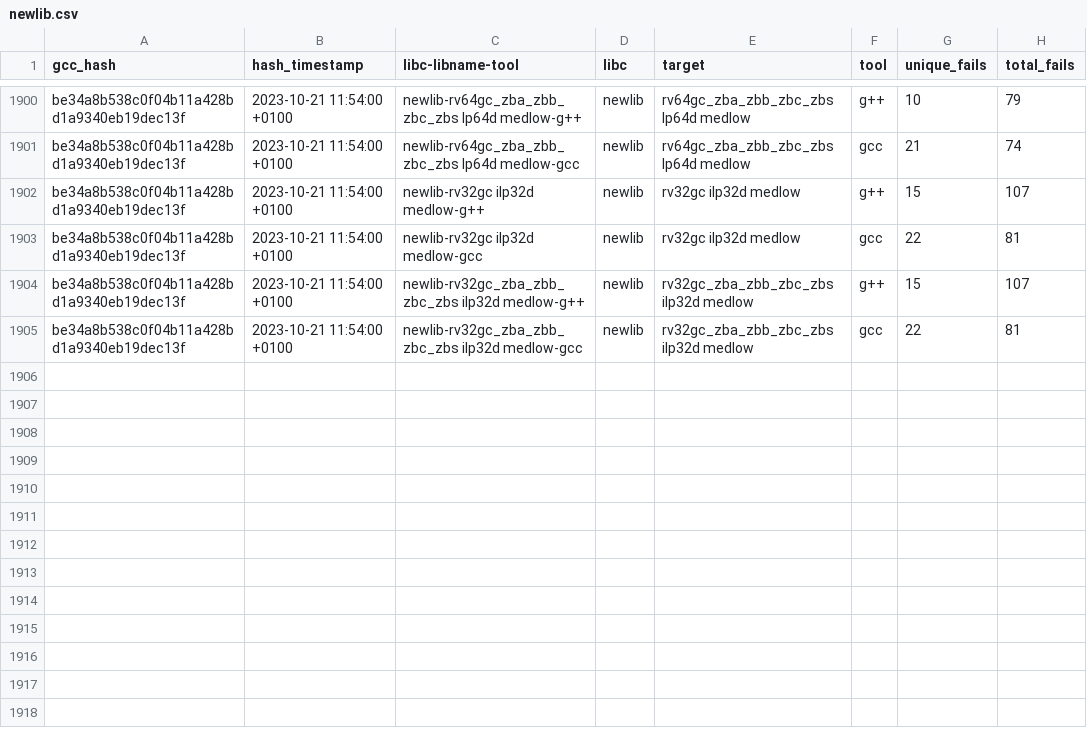
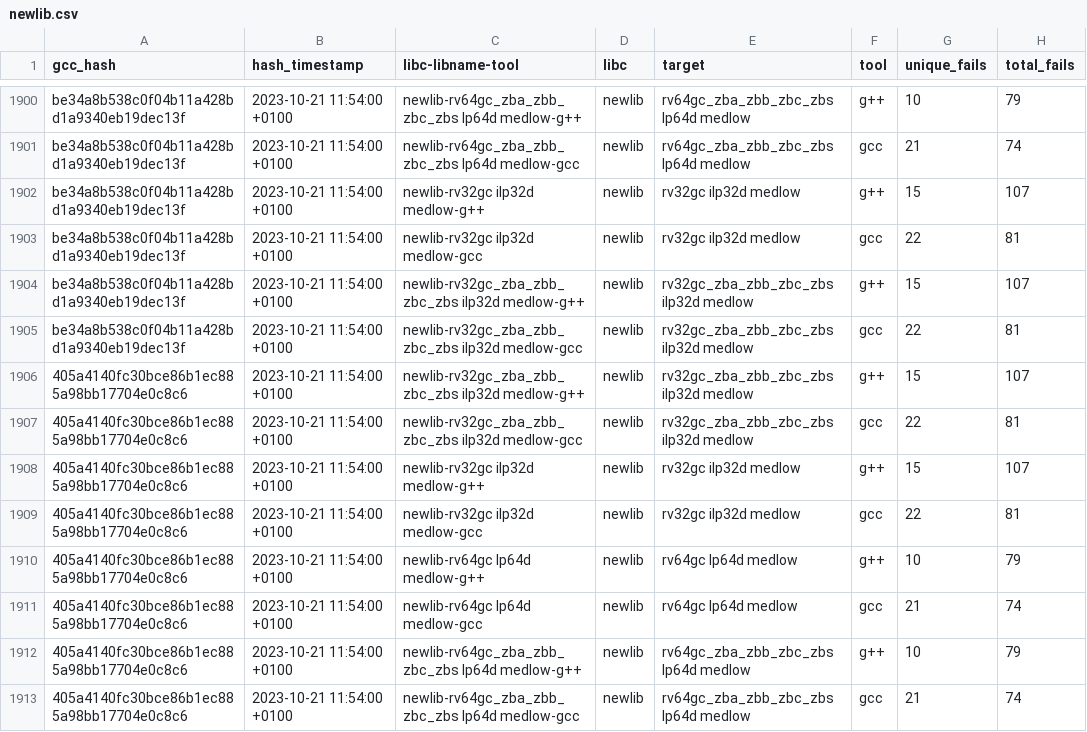
Before and after one commit to patrick-rivos/gcc-postcommit-ci, a CSV file: dashboard/newlib.csv, drawn as a sheet; only a part is shown, gaps mark what is left out.

```diff
--- a/dashboard/newlib.csv
+++ b/dashboard/newlib.csv
@@ -1905 +1905,9 @@ be34a8b538c0f04b11a428bd1a9340eb19dec13f,2023-10-21 11:54:00 +0100,newlib-rv32gc
 be34a8b538c0f04b11a428bd1a9340eb19dec13f,2023-10-21 11:54:00 +0100,newlib-rv32gc_zba_zbb_zbc_zbs ilp32d medlow-gcc,newlib,rv32gc_zba_zbb_zbc_zbs ilp32d medlow,gcc,22,81
+405a4140fc30bce86b1ec885a98bb17704e0c8c6,2023-10-21 11:54:00 +0100,newlib-rv32gc_zba_zbb_zbc_zbs ilp32d medlow-g++,newlib,rv32gc_zba_zbb_zbc_zbs ilp32d medlow,g++,15,107
+405a4140fc30bce86b1ec885a98bb17704e0c8c6,2023-10-21 11:54:00 +0100,newlib-rv32gc_zba_zbb_zbc_zbs ilp32d medlow-gcc,newlib,rv32gc_zba_zbb_zbc_zbs ilp32d medlow,gcc,22,81
+405a4140fc30bce86b1ec885a98bb17704e0c8c6,2023-10-21 11:54:00 +0100,newlib-rv32gc ilp32d medlow-g++,newlib,rv32gc ilp32d medlow,g++,15,107
+405a4140fc30bce86b1ec885a98bb17704e0c8c6,2023-10-21 11:54:00 +0100,newlib-rv32gc ilp32d medlow-gcc,newlib,rv32gc ilp32d medlow,gcc,22,81
+405a4140fc30bce86b1ec885a98bb17704e0c8c6,2023-10-21 11:54:00 +0100,newlib-rv64gc lp64d medlow-g++,newlib,rv64gc lp64d medlow,g++,10,79
+405a4140fc30bce86b1ec885a98bb17704e0c8c6,2023-10-21 11:54:00 +0100,newlib-rv64gc lp64d medlow-gcc,newlib,rv64gc lp64d medlow,gcc,21,74
+405a4140fc30bce86b1ec885a98bb17704e0c8c6,2023-10-21 11:54:00 +0100,newlib-rv64gc_zba_zbb_zbc_zbs lp64d medlow-g++,newlib,rv64gc_zba_zbb_zbc_zbs lp64d medlow,g++,10,79
+405a4140fc30bce86b1ec885a98bb17704e0c8c6,2023-10-21 11:54:00 +0100,newlib-rv64gc_zba_zbb_zbc_zbs lp64d medlow-gcc,newlib,rv64gc_zba_zbb_zbc_zbs lp64d medlow,gcc,21,74
```
Also changed, not shown: dashboard/linux.csv, 15 other files.
